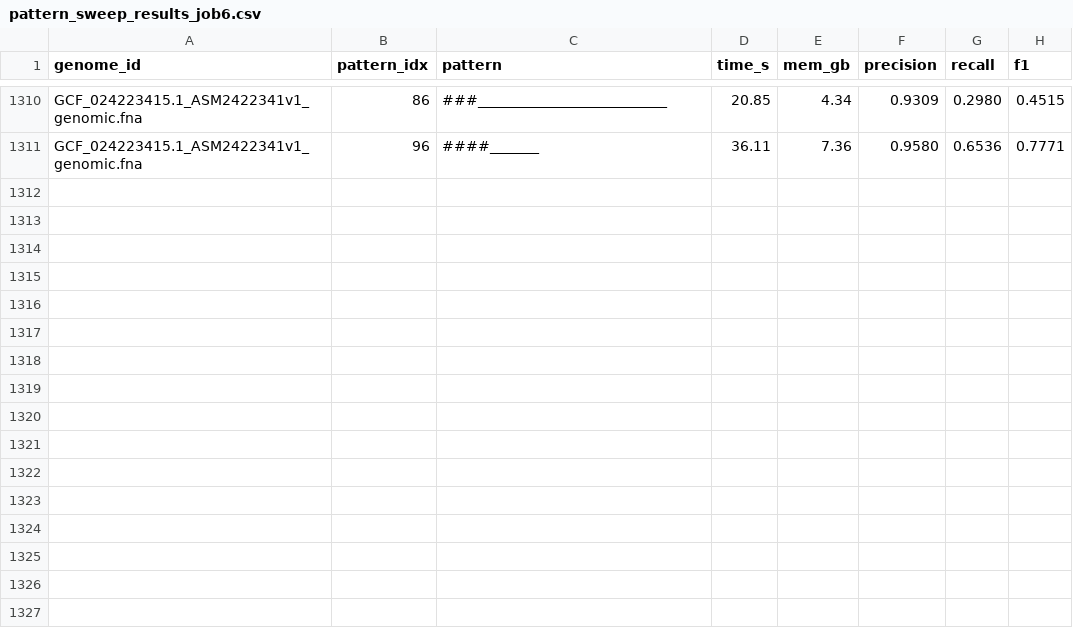
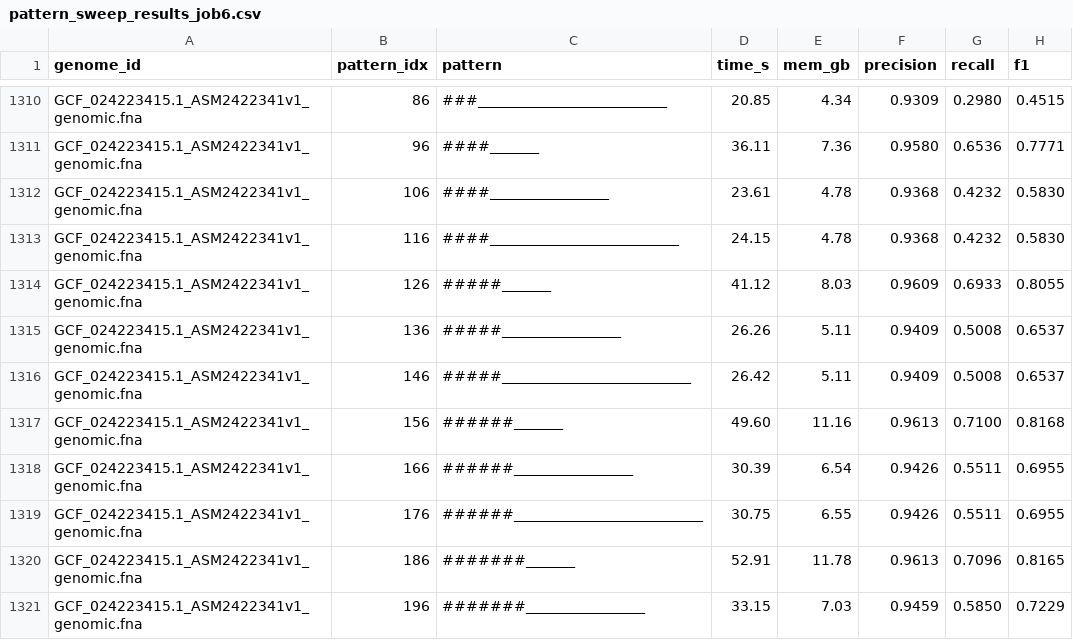
Before and after one commit to A-Arav0307/bronko-test, a CSV file: sweep_results/pattern_sweep_results_job6.csv, drawn as a sheet; only a part is shown, gaps mark what is left out; the diff names each change by its address in the sheet, - before the commit and + after, or states it on an @@ line.

Commit message:
job 6: checkpoint at 1321 lines

```diff
--- a/sweep_results/pattern_sweep_results_job6.csv
+++ b/sweep_results/pattern_sweep_results_job6.csv
+row 1312: GCF_024223415.1_ASM2422341v1_genomic.fna | 106 | ####_________________ | 23.61 | 4.78 | 0.9368 | 0.4232 | 0.5830
+row 1313: GCF_024223415.1_ASM2422341v1_genomic.fna | 116 | ####___________________________ | 24.15 | 4.78 | 0.9368 | 0.4232 | 0.5830
+row 1314: GCF_024223415.1_ASM2422341v1_genomic.fna | 126 | #####_______ | 41.12 | 8.03 | 0.9609 | 0.6933 | 0.8055
+row 1315: GCF_024223415.1_ASM2422341v1_genomic.fna | 136 | #####_________________ | 26.26 | 5.11 | 0.9409 | 0.5008 | 0.6537
+row 1316: GCF_024223415.1_ASM2422341v1_genomic.fna | 146 | #####___________________________ | 26.42 | 5.11 | 0.9409 | 0.5008 | 0.6537
+row 1317: GCF_024223415.1_ASM2422341v1_genomic.fna | 156 | ######_______ | 49.60 | 11.16 | 0.9613 | 0.7100 | 0.8168
+row 1318: GCF_024223415.1_ASM2422341v1_genomic.fna | 166 | ######_________________ | 30.39 | 6.54 | 0.9426 | 0.5511 | 0.6955
+row 1319: GCF_024223415.1_ASM2422341v1_genomic.fna | 176 | ######___________________________ | 30.75 | 6.55 | 0.9426 | 0.5511 | 0.6955
+row 1320: GCF_024223415.1_ASM2422341v1_genomic.fna | 186 | #######_______ | 52.91 | 11.78 | 0.9613 | 0.7096 | 0.8165
+row 1321: GCF_024223415.1_ASM2422341v1_genomic.fna | 196 | #######_________________ | 33.15 | 7.03 | 0.9459 | 0.5850 | 0.7229
```
